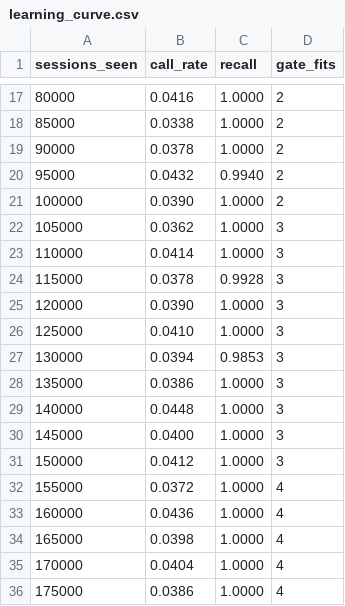
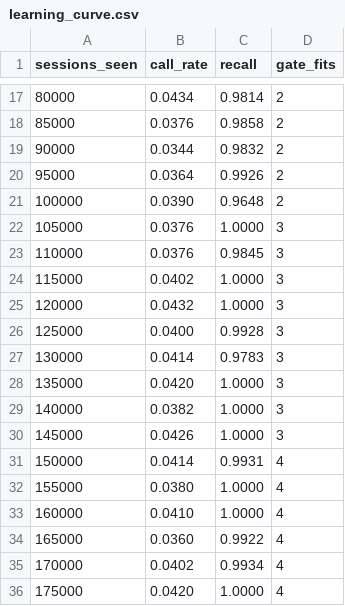
Before and after one commit to Noamshalom/loggate, a CSV file: results/learning_curve.csv, drawn as a sheet; only a part is shown, gaps mark what is left out; the diff covers the shown part only.

Commit message:
Separate random streams; report HDFS results over 3 seeds
The gate, the simulated verifier and the HDFS shuffle were all seeded
with random.Random(seed), so they drew identical sequences. Each now has
its own stream derived from one master seed (loggate/seeds.py), with a
regression test.

- CICIDS2017: two configurations rerun under the fix are bit-identical
  to the published runs (error-free verifier; pandas sampling uses a
  separate generator), so those results stand.
- HDFS: all experiments rerun. Headline 3.9% forwarded at 99.8% gate
  recall, stable across 3 seeds. New seed_check() in run_experiments.py
  reports mean and min-max; per-seed values in results/hdfs_seeds.csv.
- Removed a single-seed claim that does not reproduce (gate recall
  dropping to 94% when the verifier misses 40%).
- README documents both corrections and the size of single-seed noise.

```diff
--- a/results/learning_curve.csv
+++ b/results/learning_curve.csv
@@ -17,20 +17,20 @@ sessions_seen,call_rate,recall,gate_fits
-80000,0.0416,1.0000,2
-85000,0.0338,1.0000,2
-90000,0.0378,1.0000,2
-95000,0.0432,0.9940,2
-100000,0.0390,1.0000,2
-105000,0.0362,1.0000,3
-110000,0.0414,1.0000,3
-115000,0.0378,0.9928,3
-120000,0.0390,1.0000,3
-125000,0.0410,1.0000,3
-130000,0.0394,0.9853,3
-135000,0.0386,1.0000,3
-140000,0.0448,1.0000,3
-145000,0.0400,1.0000,3
-150000,0.0412,1.0000,3
-155000,0.0372,1.0000,4
-160000,0.0436,1.0000,4
-165000,0.0398,1.0000,4
-170000,0.0404,1.0000,4
-175000,0.0386,1.0000,4
+80000,0.0434,0.9814,2
+85000,0.0376,0.9858,2
+90000,0.0344,0.9832,2
+95000,0.0364,0.9926,2
+100000,0.0390,0.9648,2
+105000,0.0376,1.0000,3
+110000,0.0376,0.9845,3
+115000,0.0402,1.0000,3
+120000,0.0432,1.0000,3
+125000,0.0400,0.9928,3
+130000,0.0414,0.9783,3
+135000,0.0420,1.0000,3
+140000,0.0382,1.0000,3
+145000,0.0426,1.0000,3
+150000,0.0414,0.9931,4
+155000,0.0380,1.0000,4
+160000,0.0410,1.0000,4
+165000,0.0360,0.9922,4
+170000,0.0402,0.9934,4
+175000,0.0420,1.0000,4
```
Also changed, not shown: 146 edited cells elsewhere in this file, results/robustness.csv, 11 other files.
